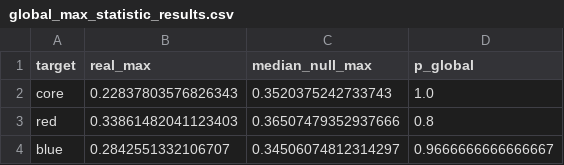
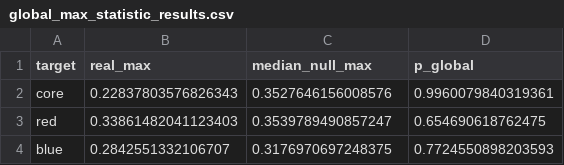
Before and after one commit to am610/AGN_SURD, a CSV file: agn_surd_project/processed/global_max_statistic_results.csv, drawn as a sheet.

Commit message:
Final submissioncandidate refinements: correct Table 4 headers to Recovery Rate and update percentages, execute and report 500 max-statistic global p-values, qualification of causal/non-linear language, verify JAVELIN MCMC convergence

```diff
--- a/agn_surd_project/processed/global_max_statistic_results.csv
+++ b/agn_surd_project/processed/global_max_statistic_results.csv
@@ -1,4 +1,4 @@
 target,real_max,median_null_max,p_global
-core,0.22837803576826343,0.3520375242733743,1.0
-red,0.33861482041123403,0.36507479352937666,0.8
-blue,0.2842551332106707,0.34506074812314297,0.9666666666666667
+core,0.22837803576826343,0.3527646156008576,0.9960079840319361
+red,0.33861482041123403,0.3539789490857247,0.654690618762475
+blue,0.2842551332106707,0.3176970697248375,0.7724550898203593
```
Also changed, not shown: 6 other files.
